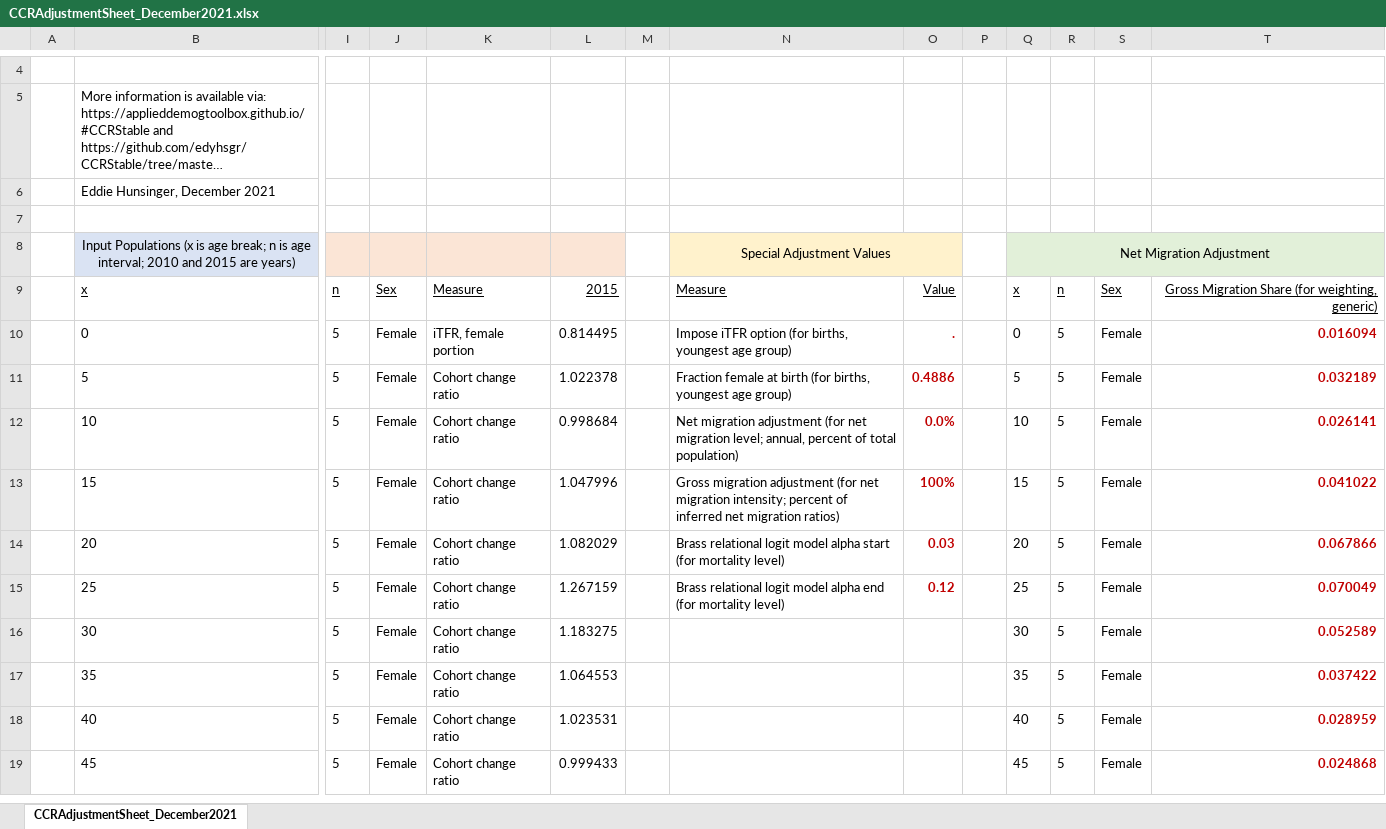
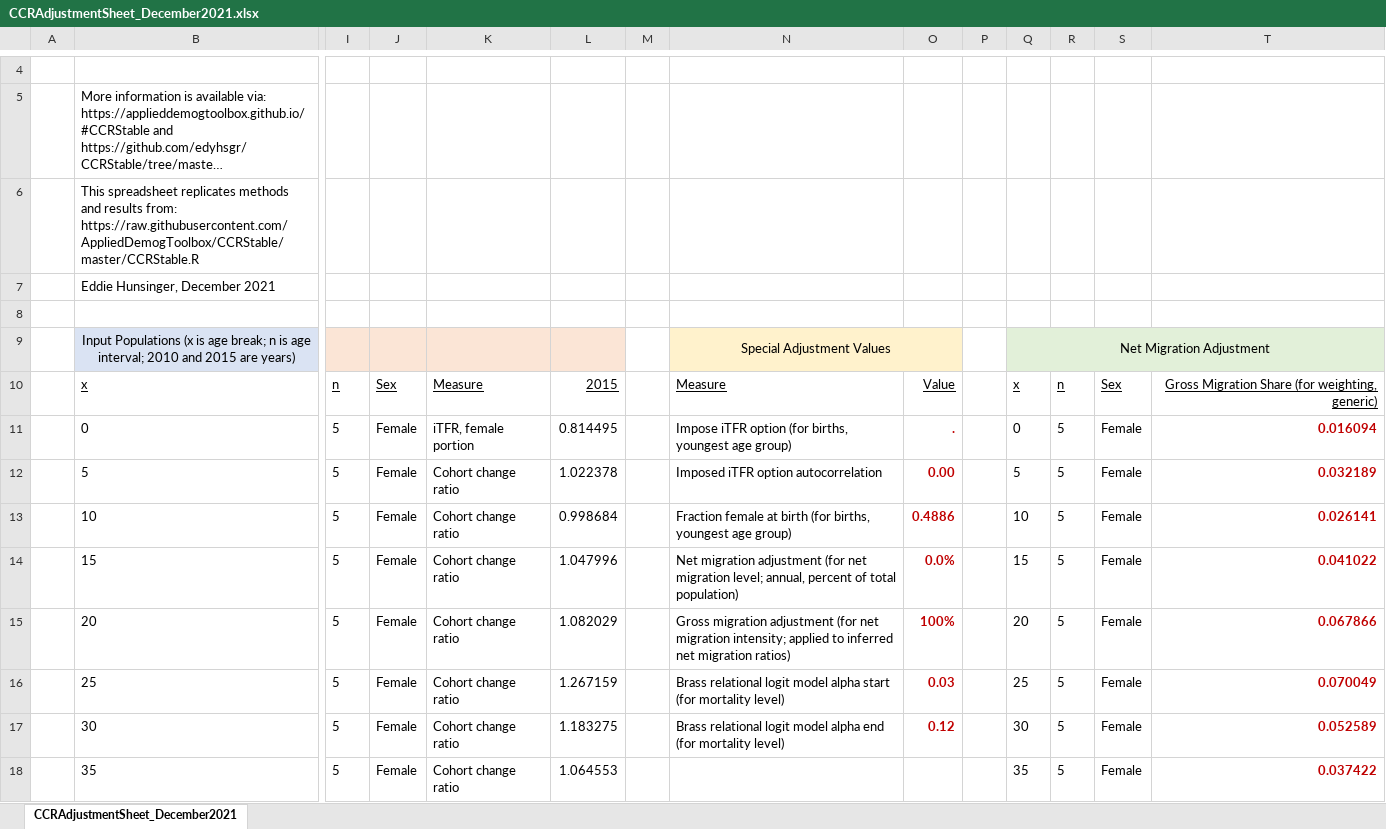
Before and after one commit to edyhsgr/CCRStable, an Excel workbook: Oct2020Presentation/CCRAdjustmentSheet_December2021.xlsx, sheet CCRAdjustmentSheet_December2021, drawn as a sheet; only a part is shown, gaps mark what is left out; the shorter side is filled out with more unchanged rows; long unchanged cells end in …; values as stored, in another font and other column widths than the file's, no borders; charts and pictures not drawn; addresses are those after the commit; rows hold the shown columns only; the diff names each change by its address in the sheet, - before the commit and + after, or states it on an @@ line.

Commit message:
Add files via upload

```diff
--- a/Oct2020Presentation/CCRAdjustmentSheet_December2021.xlsx (sheet CCRAdjustmentSheet_December2021)
+++ b/Oct2020Presentation/CCRAdjustmentSheet_December2021.xlsx (sheet CCRAdjustmentSheet_December2021)
+row 6:  | This spreadsheet replicates methods and results from: https://raw.githubusercontent.com/AppliedDemogToolbox/CCRStable/master/CCRStable.R
-N12: Fraction female at birth (for births, youngest age group)
+N12: Imposed iTFR option autocorrelation
-O12: 0.4886
+O12: 0.00
-N13: Net migration adjustment (for net migration level; annual, percent of total population)
+N13: Fraction female at birth (for births, youngest age group)
-O13: 0.0%
+O13: 0.4886
-N14: Gross migration adjustment (for net migration intensity; percent of inferred net migration ratios)
+N14: Net migration adjustment (for net migration level; annual, percent of total population)
-O14: 100%
+O14: 0.0%
-N15: Brass relational logit model alpha start (for mortality level)
+N15: Gross migration adjustment (for net migration intensity; applied to inferred net migration ratios)
-O15: 0.03
+O15: 100%
-N16: …model alpha end (for mortality…
+N16: …model alpha start (for mortality…
-O16: 0.12
+O16: 0.03
-N17: (empty)
+N17: Brass relational logit model alpha end (for mortality level)
-O17: (empty)
+O17: 0.12
```
Also changed, not shown: formulas that keep their value, charts or pictures.
